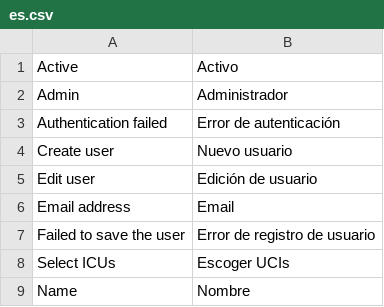
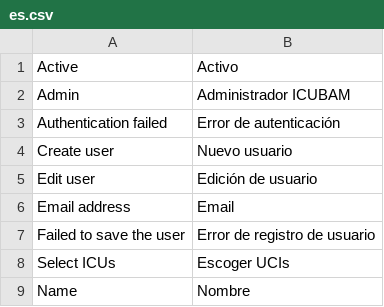
Before and after one commit to icubam/icubam, a CSV file: icubam/backoffice/translations/es.csv, drawn as a sheet; only a part is shown; the diff covers the shown part only.

```diff
--- a/icubam/backoffice/translations/es.csv
+++ b/icubam/backoffice/translations/es.csv
@@ -1,3 +1,3 @@
 Active,Activo
-Admin,Administrador
+Admin,Administrador ICUBAM
 Authentication failed,Error de autenticación
```
Also changed, not shown: 37 added rows elsewhere in this file, 5 other files.
